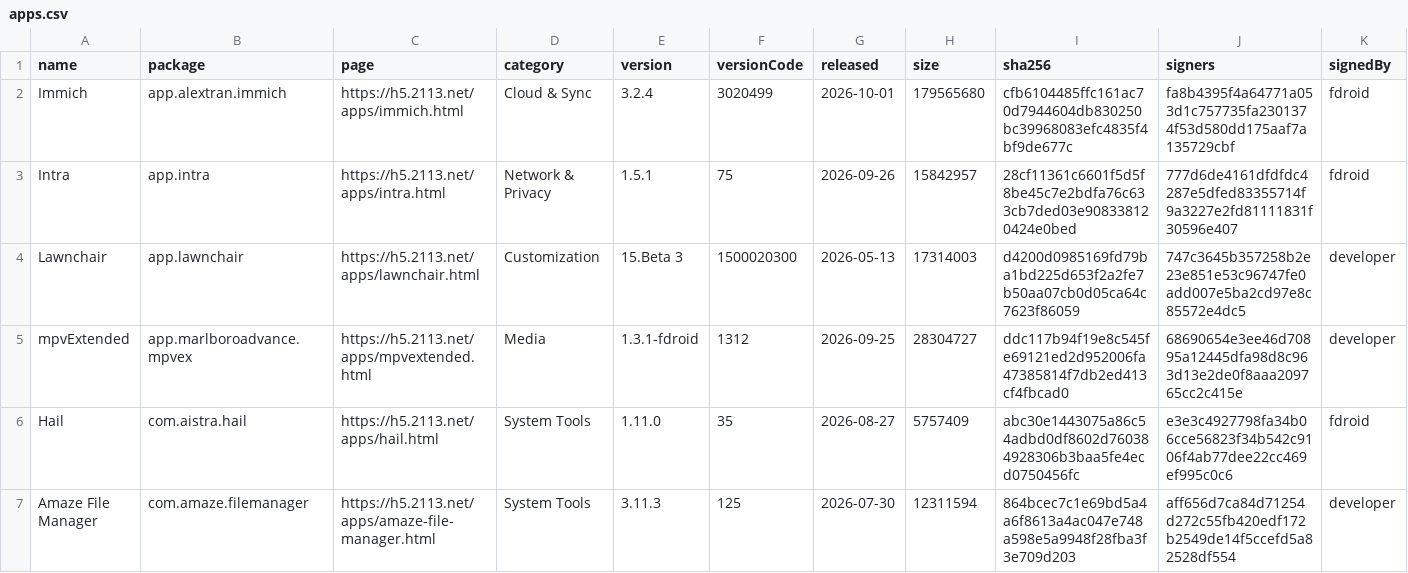
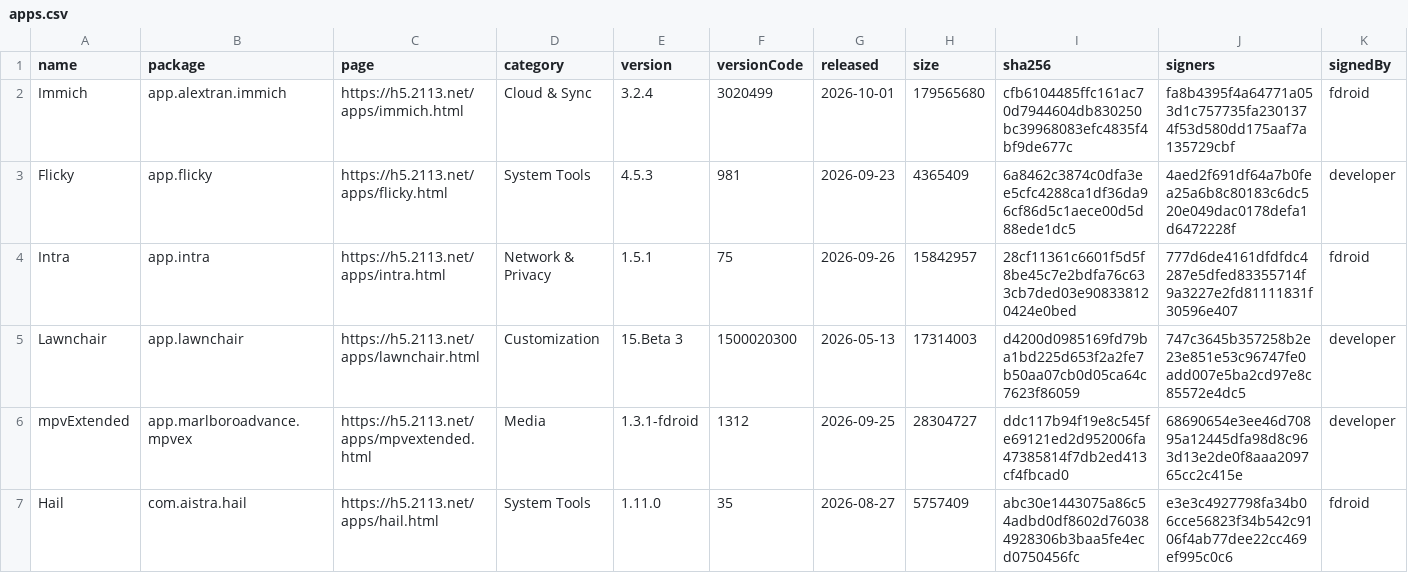
Before and after one commit to 2113apps/verified-android-apps, a CSV file: apps.csv, drawn as a sheet; only a part is shown; the shorter side is filled out with more unchanged rows; rows hold the shown columns only; the diff covers the shown part only; the diff names each change by its address in the sheet, - before the commit and + after, or states it on an @@ line.

```diff
--- a/apps.csv
+++ b/apps.csv
+row 3: Flicky | app.flicky | https://h5.2113.net/apps/flicky.html | System Tools | 4.5.3 | 981 | 2026-09-23 | 4365409 | 6a8462c3874c0dfa3ee5cfc4288ca1df36da96cf86d5c1aece00d5d88ede1dc5 | 4aed2f691df64a7b0fea25a6b8c80183c6dc520e049dac0178defa1d6472228f | developer
```
Also changed, not shown: 2 added rows and 3 edited cells elsewhere in this file, 2 other files.
